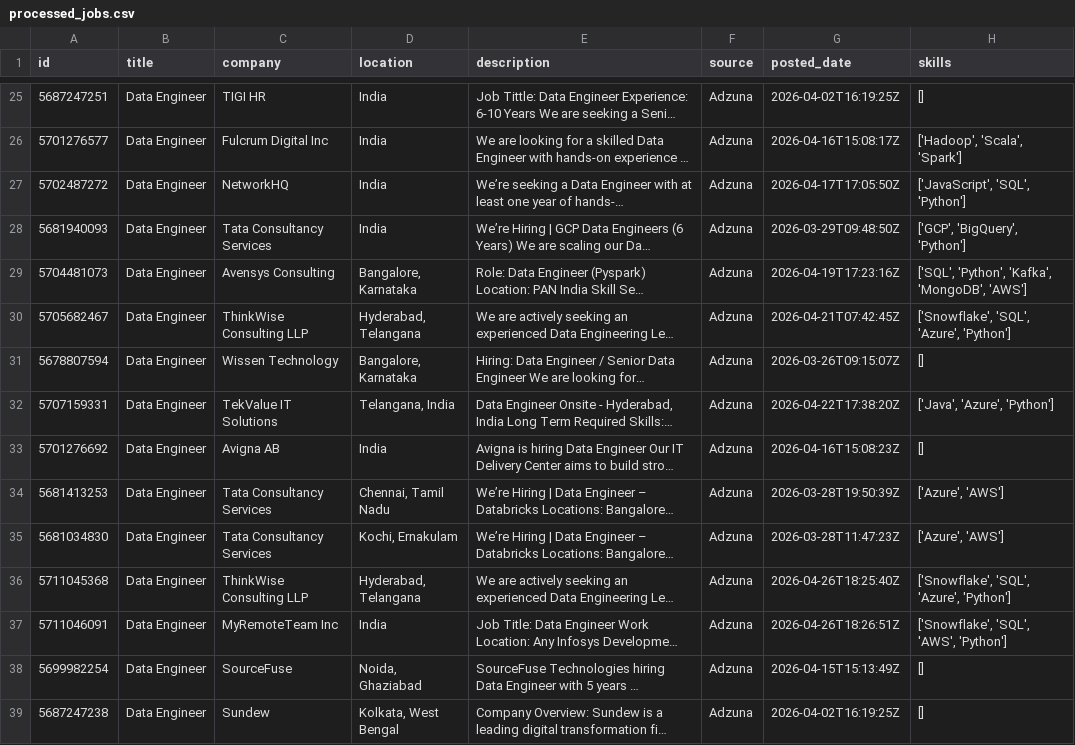
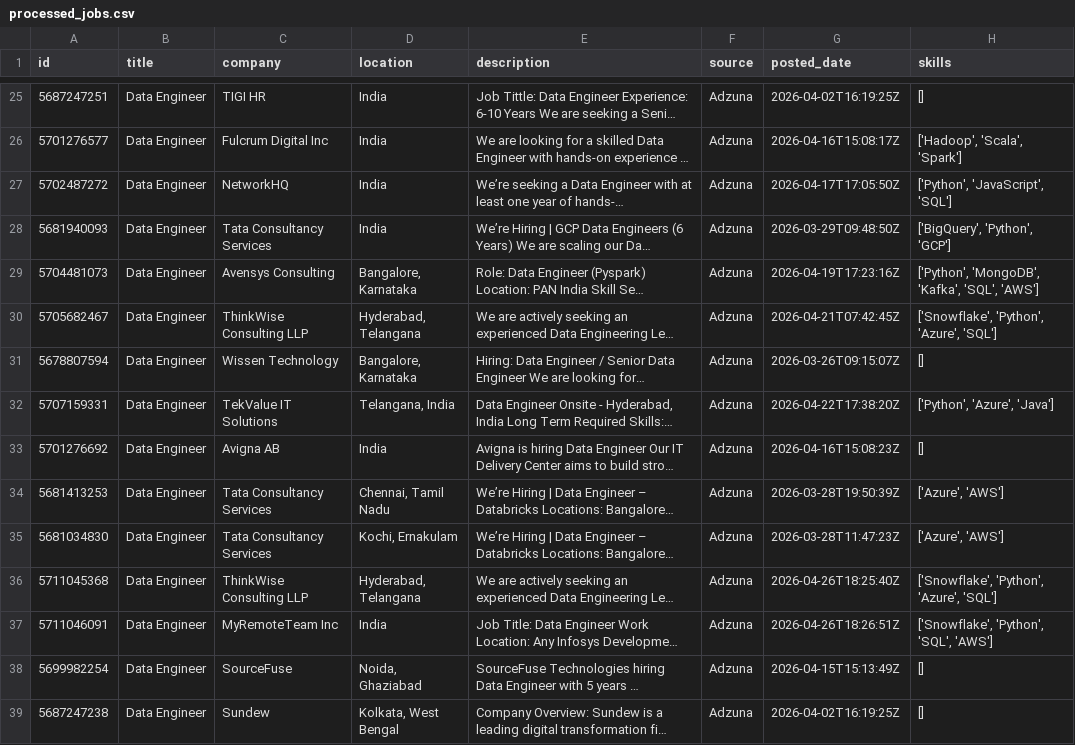
Before and after one commit to ShivaniEzhil/SkillTrend, a CSV file: data/processed/processed_jobs.csv, drawn as a sheet; only a part is shown, gaps mark what is left out; long unchanged cells end in …; the diff covers the shown part only; the diff names each change by its address in the sheet, - before the commit and + after, or states it on an @@ line.

```diff
--- a/data/processed/processed_jobs.csv
+++ b/data/processed/processed_jobs.csv
-H27 (skills): ['JavaScript', 'SQL', 'Python']
+H27 (skills): ['Python', 'JavaScript', 'SQL']
-H28 (skills): ['GCP', 'BigQuery', 'Python']
+H28 (skills): ['BigQuery', 'Python', 'GCP']
-H29 (skills): ['SQL', 'Python', 'Kafka', 'MongoDB', 'AWS']
+H29 (skills): ['Python', 'MongoDB', 'Kafka', 'SQL', 'AWS']
-H30 (skills): ['Snowflake', 'SQL', 'Azure', 'Python']
+H30 (skills): ['Snowflake', 'Python', 'Azure', 'SQL']
-H32 (skills): ['Java', 'Azure', 'Python']
+H32 (skills): ['Python', 'Azure', 'Java']
-H36 (skills): ['Snowflake', 'SQL', 'Azure', 'Python']
+H36 (skills): ['Snowflake', 'Python', 'Azure', 'SQL']
-H37 (skills): ['Snowflake', 'SQL', 'AWS', 'Python']
+H37 (skills): ['Snowflake', 'Python', 'SQL', 'AWS']
```
Also changed, not shown: 2 added rows, 1 removed row and 68 edited cells elsewhere in this file, 1 other file.
